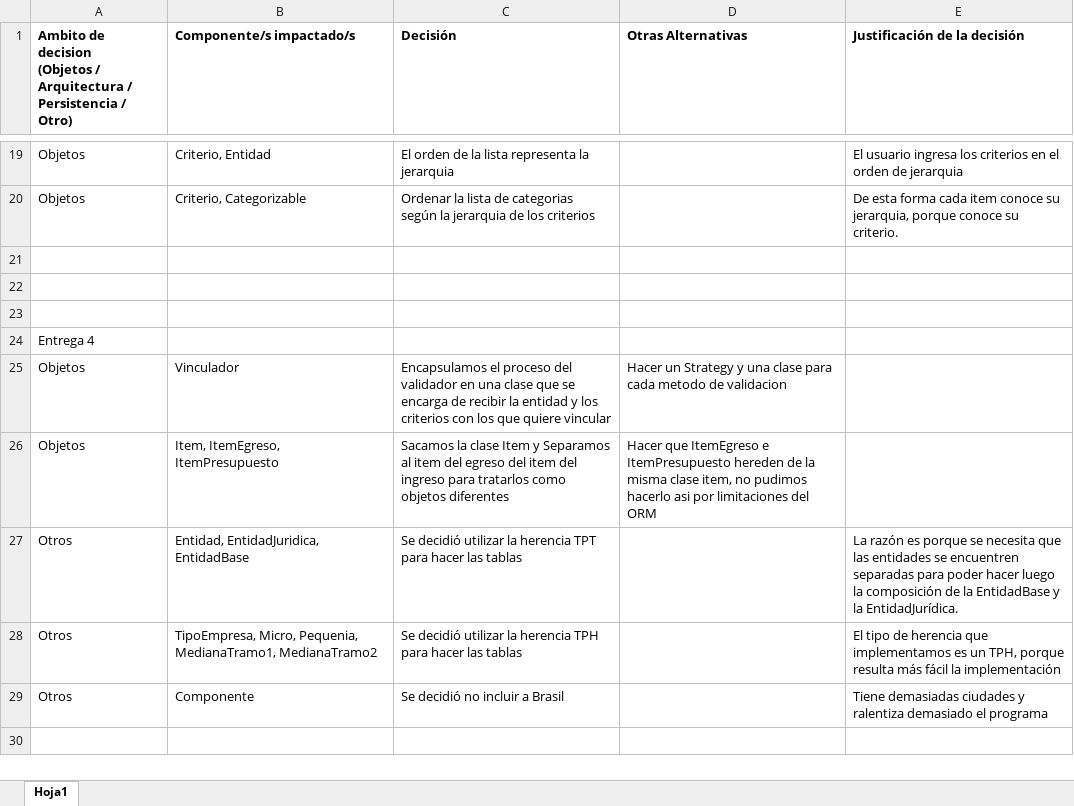
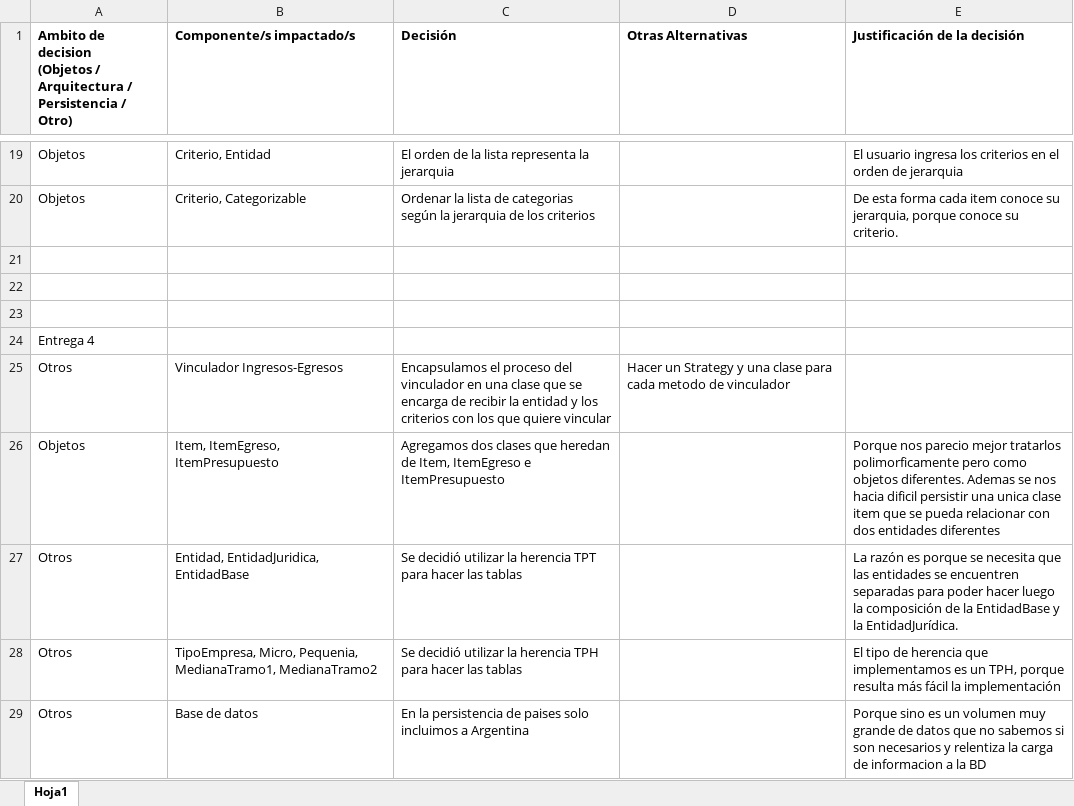
Before and after one commit to melaibanez/TP-DDS-2020, an Excel workbook: Justificaciones-de-Decisiones-para-TP-Anual.xlsx, sheet Hoja1, drawn as a sheet; only a part is shown, gaps mark what is left out; values as stored, in another font and other column widths than the file's, no borders; removed rows and columns are numbered as before the commit, all else as after; the diff names each change by its address in the sheet, - before the commit and + after, or states it on an @@ line.

Commit message:
Agrego decisiones de diseño

```diff
--- a/Justificaciones-de-Decisiones-para-TP-Anual.xlsx (sheet Hoja1)
+++ b/Justificaciones-de-Decisiones-para-TP-Anual.xlsx (sheet Hoja1)
-row 25: Objetos | Vinculador | Encapsulamos el proceso del validador en una clase que se encarga de recibir la entidad y los criterios con los que quiere vincular | Hacer un Strategy y una clase para cada metodo de validacion
+row 25: Otros | Vinculador Ingresos-Egresos | Encapsulamos el proceso del vinculador en una clase que se encarga de recibir la entidad y los criterios con los que quiere vincular | Hacer un Strategy y una clase para cada metodo de vinculador
-C26 (Decisión): Sacamos la clase Item y Separamos al item del egreso del item del ingreso para tratarlos como objetos diferentes
+C26 (Decisión): Agregamos dos clases que heredan de Item, ItemEgreso e ItemPresupuesto
-D26 (Otras Alternativas): Hacer que ItemEgreso e ItemPresupuesto hereden de la misma clase item, no pudimos hacerlo asi por limitaciones del ORM
+D26 (Otras Alternativas): (empty)
-E26 (Justificación de la decisión): (empty)
+E26 (Justificación de la decisión): Porque nos parecio mejor tratarlos polimorficamente pero como objetos diferentes. Ademas se nos hacia dificil persistir una unica clase item que se pueda relacionar con dos entidades diferentes
-B29 (Componente/s impactado/s): Componente
+B29 (Componente/s impactado/s): Base de datos
-C29 (Decisión): Se decidió no incluir a Brasil
+C29 (Decisión): En la persistencia de paises solo incluimos a Argentina
-E29 (Justificación de la decisión): Tiene demasiadas ciudades y ralentiza demasiado el programa
+E29 (Justificación de la decisión): Porque sino es un volumen muy grande de datos que no sabemos si son necesarios y relentiza la carga de informacion a la BD
```
